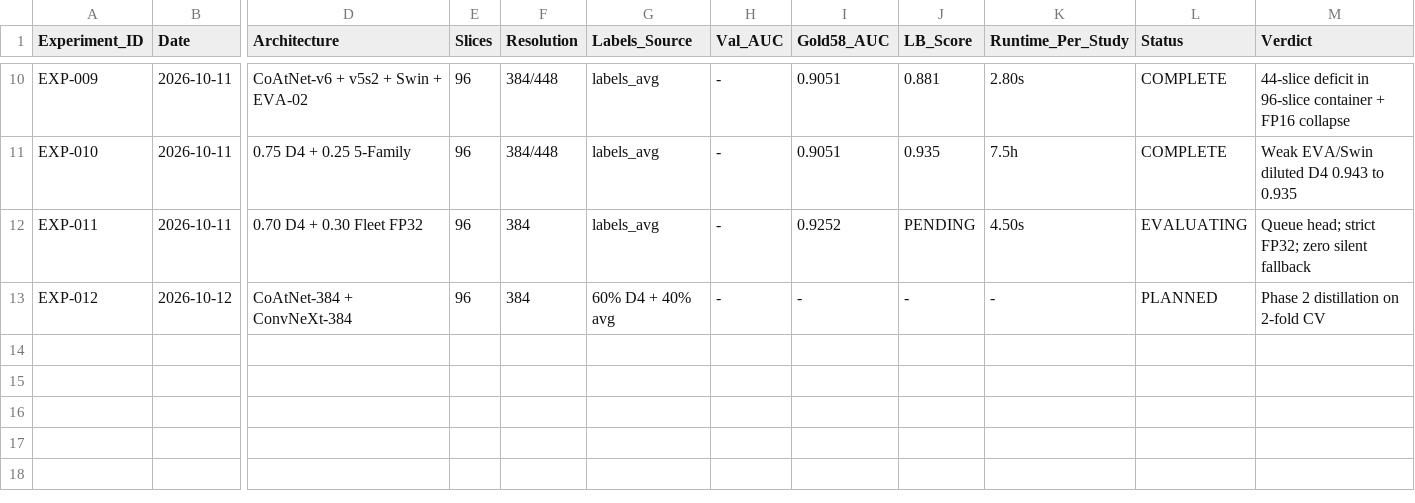
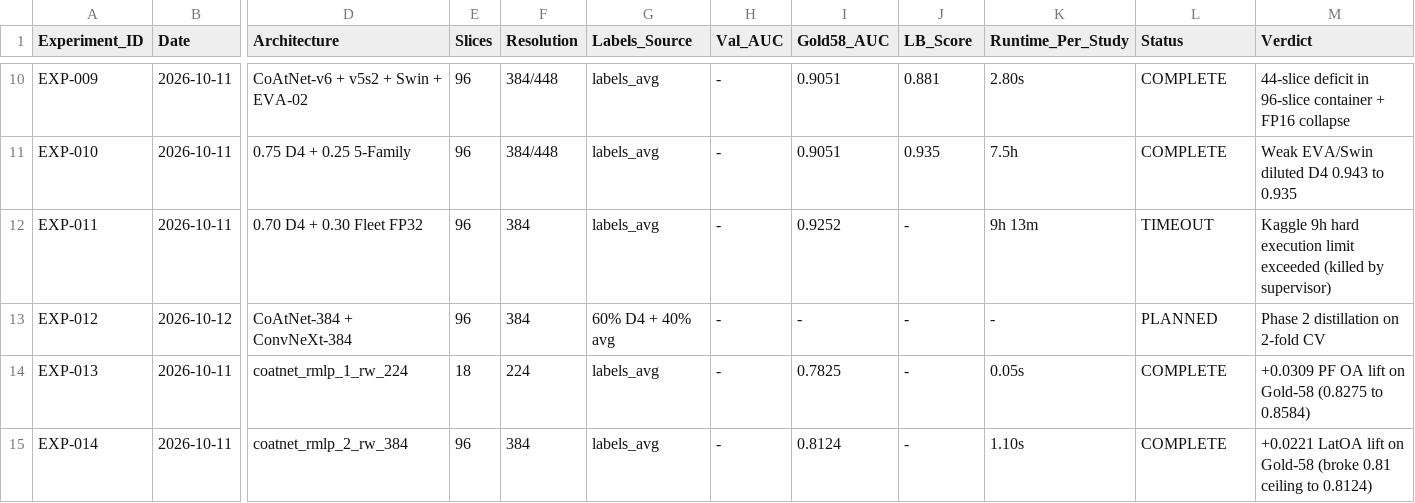
Before and after one commit to Shivoo29/Knee-Grow, a CSV file: experiment_ledger.csv, drawn as a sheet; only a part is shown, gaps mark what is left out; rows hold the shown columns only; the diff names each change by its address in the sheet, - before the commit and + after, or states it on an @@ line.

Commit message:
fix(submission): correct slice indexing in champion builder and record timeout ledger

```diff
--- a/experiment_ledger.csv
+++ b/experiment_ledger.csv
-J12 (LB_Score): PENDING
+J12 (LB_Score): -
-K12 (Runtime_Per_Study): 4.50s
+K12 (Runtime_Per_Study): 9h 13m
-L12 (Status): EVALUATING
+L12 (Status): TIMEOUT
-M12 (Verdict): Queue head; strict FP32; zero silent fallback
+M12 (Verdict): Kaggle 9h hard execution limit exceeded (killed by supervisor)
+row 14: EXP-013 | 2026-10-11 | coatnet_rmlp_1_rw_224 | 18 | 224 | labels_avg | - | 0.7825 | - | 0.05s | COMPLETE | +0.0309 PF OA lift on Gold-58 (0.8275 to 0.8584)
+row 15: EXP-014 | 2026-10-11 | coatnet_rmlp_2_rw_384 | 96 | 384 | labels_avg | - | 0.8124 | - | 1.10s | COMPLETE | +0.0221 LatOA lift on Gold-58 (broke 0.81 ceiling to 0.8124)
```
Also changed, not shown: 5 other files.
